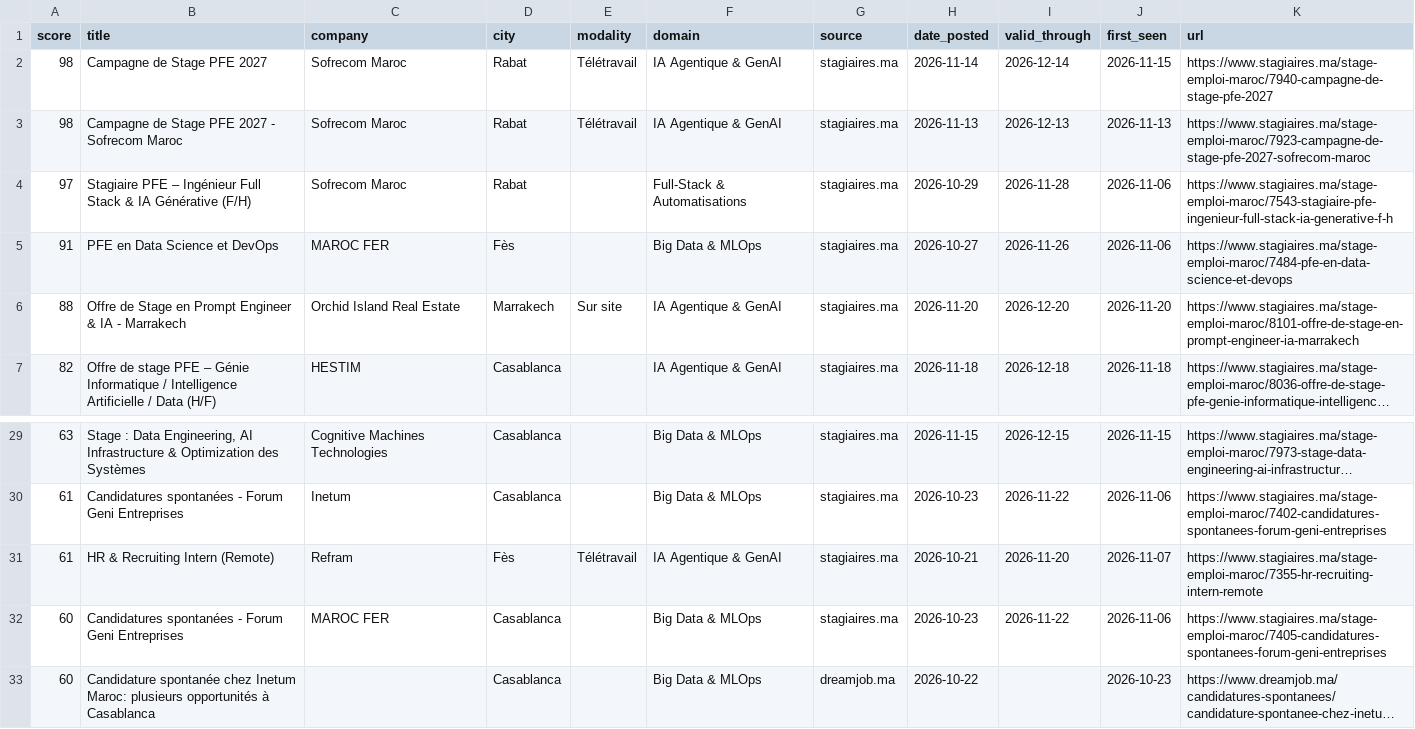
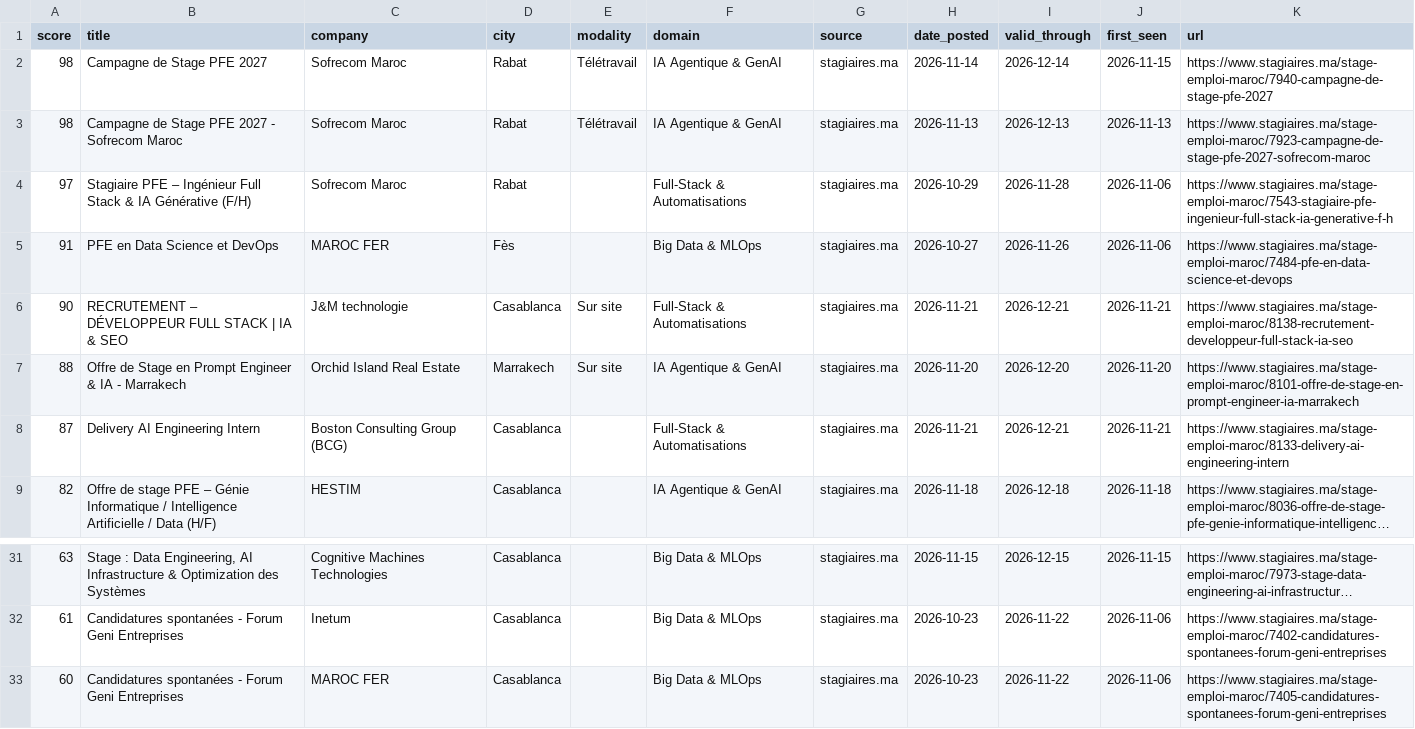
Before and after one commit to ZAKARIAE48CHELLE/stage-radar, a CSV file: app/public/data/offers.csv, drawn as a sheet; only a part is shown, gaps mark what is left out; the shorter side is filled out with more unchanged rows; long unchanged cells end in …; removed rows and columns are numbered as before the commit, all else as after; the diff names each change by its address in the sheet, - before the commit and + after, or states it on an @@ line.

```diff
--- a/app/public/data/offers.csv
+++ b/app/public/data/offers.csv
+row 6: 90 | RECRUTEMENT – DÉVELOPPEUR FULL STACK | IA & SEO | J&M technologie | Casablanca | Sur site | Full-Stack & Automatisations | stagiaires.ma | 2026-11-21 | 2026-12-21 | 2026-11-21 | https://www.stagiaires.ma/stage-emploi-maroc/8138-recrutement-developpeur-full-stack-ia-seo
+row 8: 87 | Delivery AI Engineering Intern | Boston Consulting Group (BCG) | Casablanca |  | Full-Stack & Automatisations | stagiaires.ma | 2026-11-21 | 2026-12-21 | 2026-11-21 | https://www.stagiaires.ma/stage-emploi-maroc/8133-delivery-ai-engineering-intern
-row 31: 61 | HR & Recruiting Intern (Remote) | Refram | Fès | Télétravail | IA Agentique & GenAI | stagiaires.ma | 2026-10-21 | 2026-11-20 | 2026-11-07 | https://www.stagiaires.ma/stage-emploi-maroc/7355-hr-recruiting-intern-remote
```
Also changed, not shown: 2 other files.
